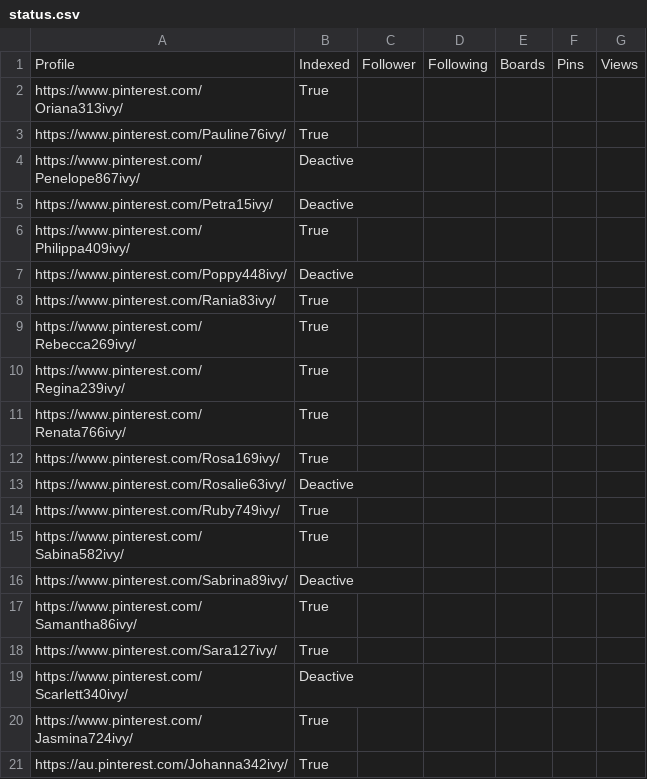
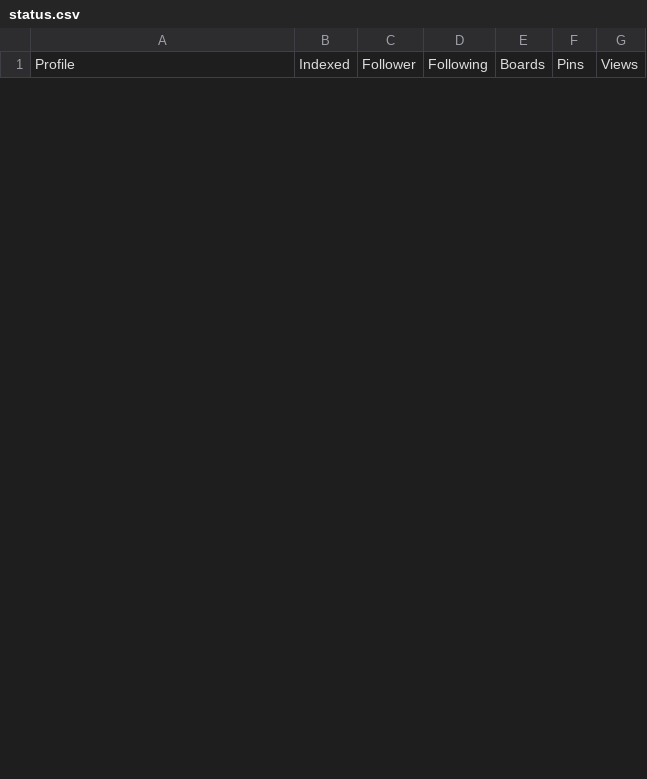
Before and after one commit to b3nq2x/Pinterest-Account-Checker, a CSV file: status.csv, drawn as a sheet; only a part is shown; the diff covers the shown part only.

```diff
--- a/status.csv
+++ b/status.csv
@@ -2,20 +1,0 @@ Profile,Indexed,Follower,Following,Boards,Pins, Views
-https://www.pinterest.com/Oriana313ivy/,True,,,,,
-https://www.pinterest.com/Pauline76ivy/,True,,,,,
-https://www.pinterest.com/Penelope867ivy/,Deactive,,,,,
-https://www.pinterest.com/Petra15ivy/,Deactive,,,,,
-https://www.pinterest.com/Philippa409ivy/,True,,,,,
-https://www.pinterest.com/Poppy448ivy/,Deactive,,,,,
-https://www.pinterest.com/Rania83ivy/,True,,,,,
-https://www.pinterest.com/Rebecca269ivy/,True,,,,,
-https://www.pinterest.com/Regina239ivy/,True,,,,,
-https://www.pinterest.com/Renata766ivy/,True,,,,,
-https://www.pinterest.com/Rosa169ivy/,True,,,,,
-https://www.pinterest.com/Rosalie63ivy/,Deactive,,,,,
-https://www.pinterest.com/Ruby749ivy/,True,,,,,
-https://www.pinterest.com/Sabina582ivy/,True,,,,,
-https://www.pinterest.com/Sabrina89ivy/,Deactive,,,,,
-https://www.pinterest.com/Samantha86ivy/,True,,,,,
-https://www.pinterest.com/Sara127ivy/,True,,,,,
-https://www.pinterest.com/Scarlett340ivy/,Deactive,,,,,
-https://www.pinterest.com/Jasmina724ivy/,True,,,,,
-https://au.pinterest.com/Johanna342ivy/,True,,,,,
```
Also changed, not shown: 7 added rows and 38 removed rows elsewhere in this file, 1 other file.
